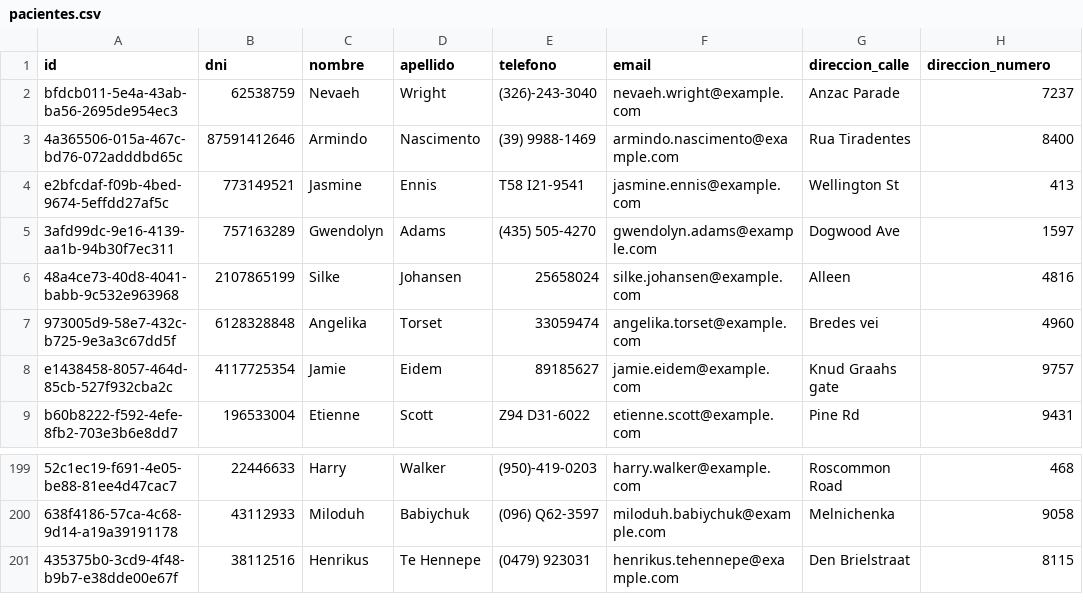
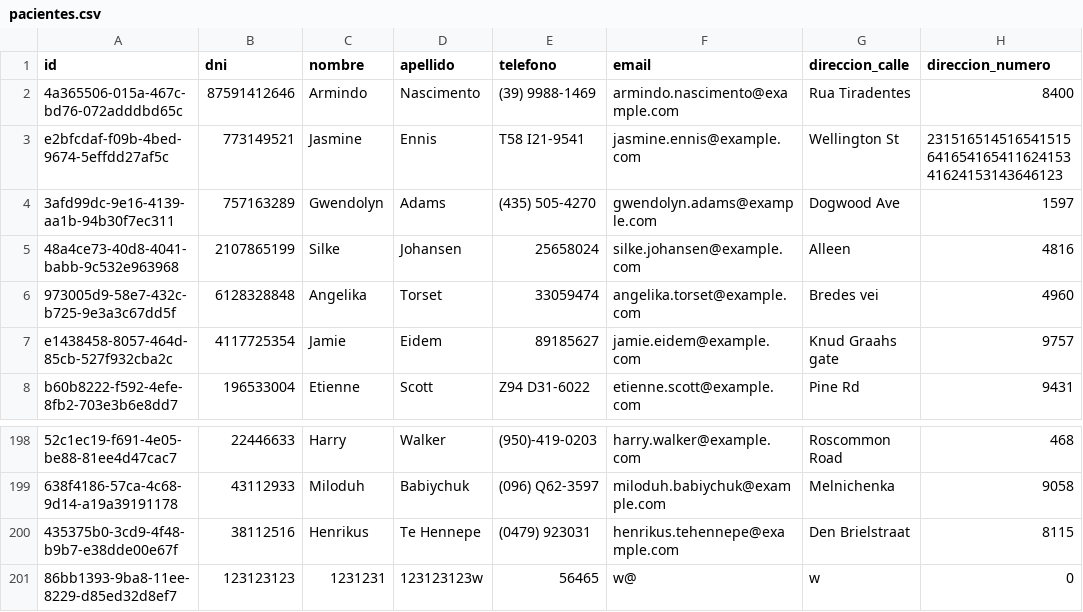
Before and after one commit to Matias-Bussetti/Prog-II-Trabajo-Final, a CSV file: modelo/db/pacientes.csv, drawn as a sheet; only a part is shown, gaps mark what is left out; removed rows and columns are numbered as before the commit, all else as after; the diff names each change by its address in the sheet, - before the commit and + after, or states it on an @@ line.

```diff
--- a/modelo/db/pacientes.csv
+++ b/modelo/db/pacientes.csv
-row 2: bfdcb011-5e4a-43ab-ba56-2695de954ec3 | 62538759 | Nevaeh | Wright | (326)-243-3040 | nevaeh.wright@example.com | Anzac Parade | 7237
-H3 (direccion_numero): 413
+H3 (direccion_numero): 23151651451654151564165416541162415341624153143646123
+row 201: 86bb1393-9ba8-11ee-8229-d85ed32d8ef7 | 123123123 | 1231231 | 123123123w | 56465 | w@ | w | 0
```
Also changed, not shown: modelo/db/medicos.csv, modelo/db/turnos.csv.
